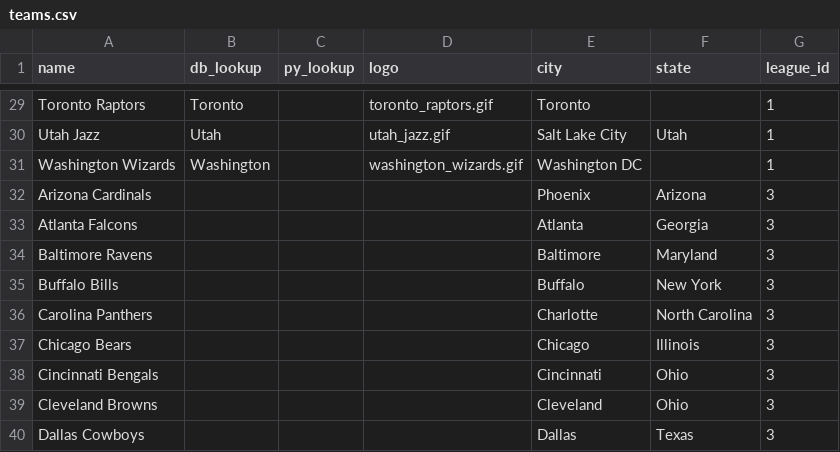
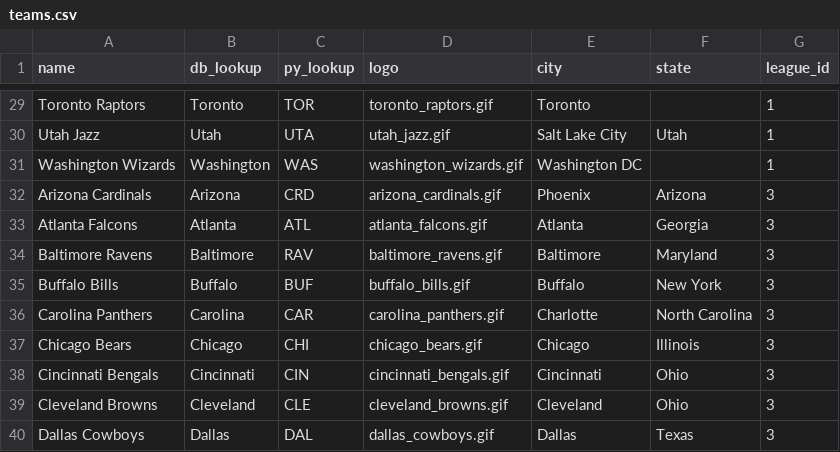
Before and after one commit to Lzm0010/robet_rails_api, a CSV file: lib/seeds/teams.csv, drawn as a sheet; only a part is shown, gaps mark what is left out; the diff covers the shown part only; the diff names each change by its address in the sheet, - before the commit and + after, or states it on an @@ line.

```diff
--- a/lib/seeds/teams.csv
+++ b/lib/seeds/teams.csv
-C29 (py_lookup): (empty)
+C29 (py_lookup): TOR
-C30 (py_lookup): (empty)
+C30 (py_lookup): UTA
-C31 (py_lookup): (empty)
+C31 (py_lookup): WAS
-B32 (db_lookup): (empty)
+B32 (db_lookup): Arizona
-C32 (py_lookup): (empty)
+C32 (py_lookup): CRD
-D32 (logo): (empty)
+D32 (logo): arizona_cardinals.gif
-B33 (db_lookup): (empty)
+B33 (db_lookup): Atlanta
-C33 (py_lookup): (empty)
+C33 (py_lookup): ATL
-D33 (logo): (empty)
+D33 (logo): atlanta_falcons.gif
-B34 (db_lookup): (empty)
+B34 (db_lookup): Baltimore
-C34 (py_lookup): (empty)
+C34 (py_lookup): RAV
-D34 (logo): (empty)
+D34 (logo): baltimore_ravens.gif
-B35 (db_lookup): (empty)
+B35 (db_lookup): Buffalo
-C35 (py_lookup): (empty)
+C35 (py_lookup): BUF
-D35 (logo): (empty)
+D35 (logo): buffalo_bills.gif
-B36 (db_lookup): (empty)
+B36 (db_lookup): Carolina
-C36 (py_lookup): (empty)
+C36 (py_lookup): CAR
-D36 (logo): (empty)
+D36 (logo): carolina_panthers.gif
-B37 (db_lookup): (empty)
+B37 (db_lookup): Chicago
-C37 (py_lookup): (empty)
+C37 (py_lookup): CHI
-D37 (logo): (empty)
+D37 (logo): chicago_bears.gif
-B38 (db_lookup): (empty)
+B38 (db_lookup): Cincinnati
-C38 (py_lookup): (empty)
+C38 (py_lookup): CIN
-D38 (logo): (empty)
+D38 (logo): cincinnati_bengals.gif
-B39 (db_lookup): (empty)
+B39 (db_lookup): Cleveland
-C39 (py_lookup): (empty)
+C39 (py_lookup): CLE
-D39 (logo): (empty)
+D39 (logo): cleveland_browns.gif
-B40 (db_lookup): (empty)
+B40 (db_lookup): Dallas
-C40 (py_lookup): (empty)
+C40 (py_lookup): DAL
-D40 (logo): (empty)
+D40 (logo): dallas_cowboys.gif
```
Also changed, not shown: 128 edited cells elsewhere in this file, 8 other files.
